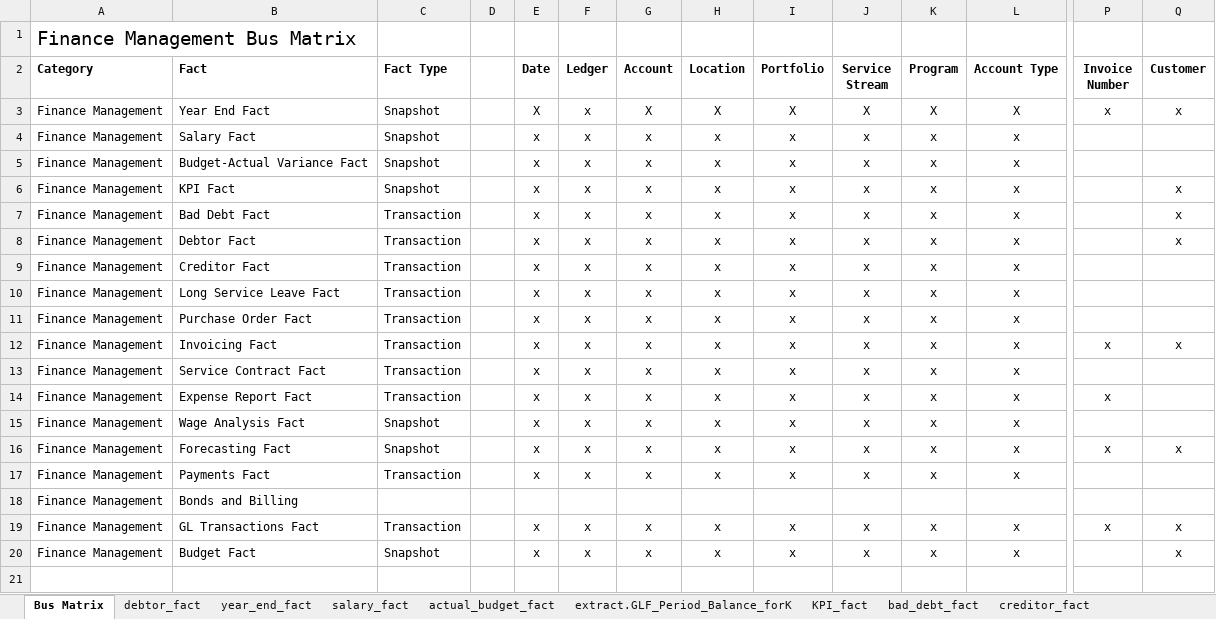
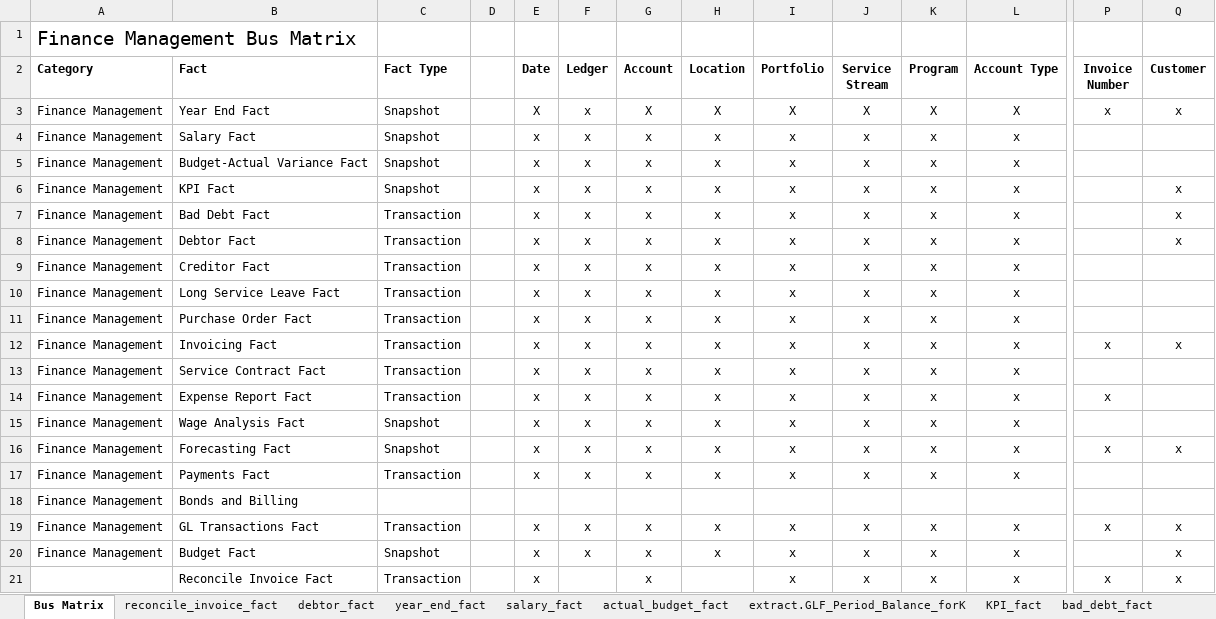
Before and after one commit to anglicaresa/ReportingWarehouse, an Excel workbook: Matrix_Bus/Finance_Bus_Matrix_v.1.xlsx, sheet Bus Matrix, drawn as a sheet; only a part is shown, gaps mark what is left out; values as stored, in another font and other column widths than the file's, no borders; rows hold the shown columns only; the diff names each change by its address in the sheet, - before the commit and + after, or states it on an @@ line.

Commit message:
added reconcile_invocie_fact design on finance bus matrix.

```diff
--- a/Matrix_Bus/Finance_Bus_Matrix_v.1.xlsx (sheet Bus Matrix)
+++ b/Matrix_Bus/Finance_Bus_Matrix_v.1.xlsx (sheet Bus Matrix)
+sheet tab: reconcile_invoice_fact
+row 21:  | Reconcile Invoice Fact | Transaction |  | x |  | x |  | x | x | x | x | x | x
```
